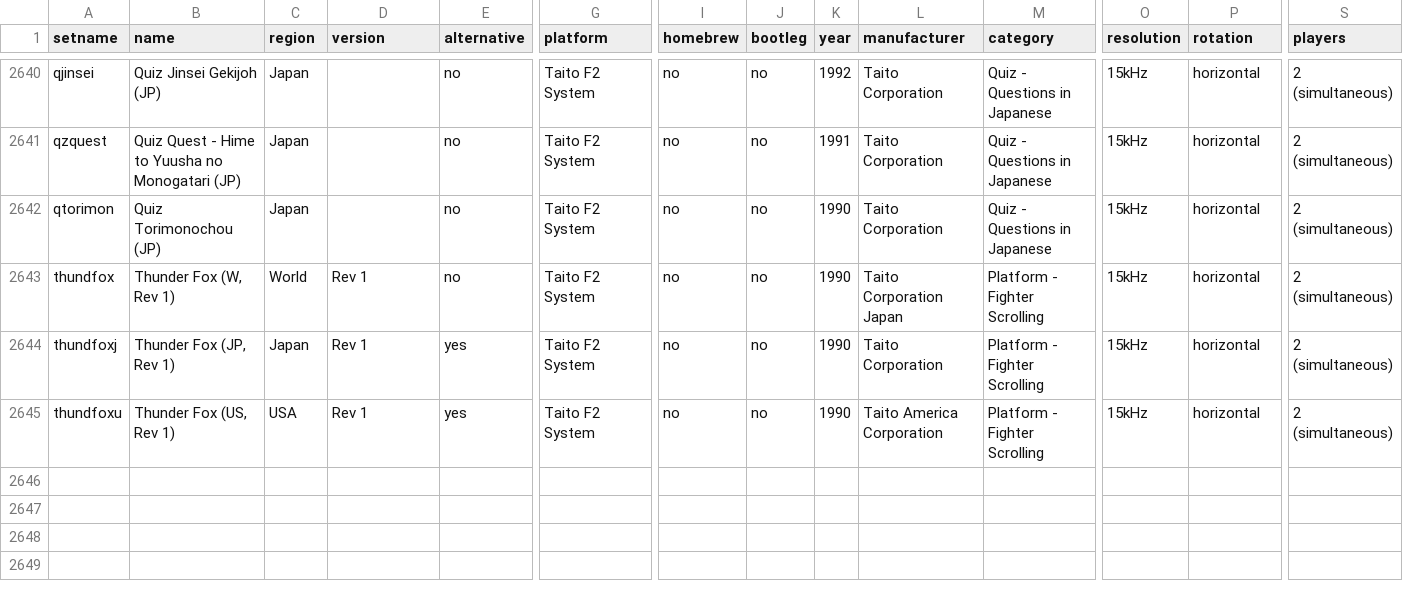
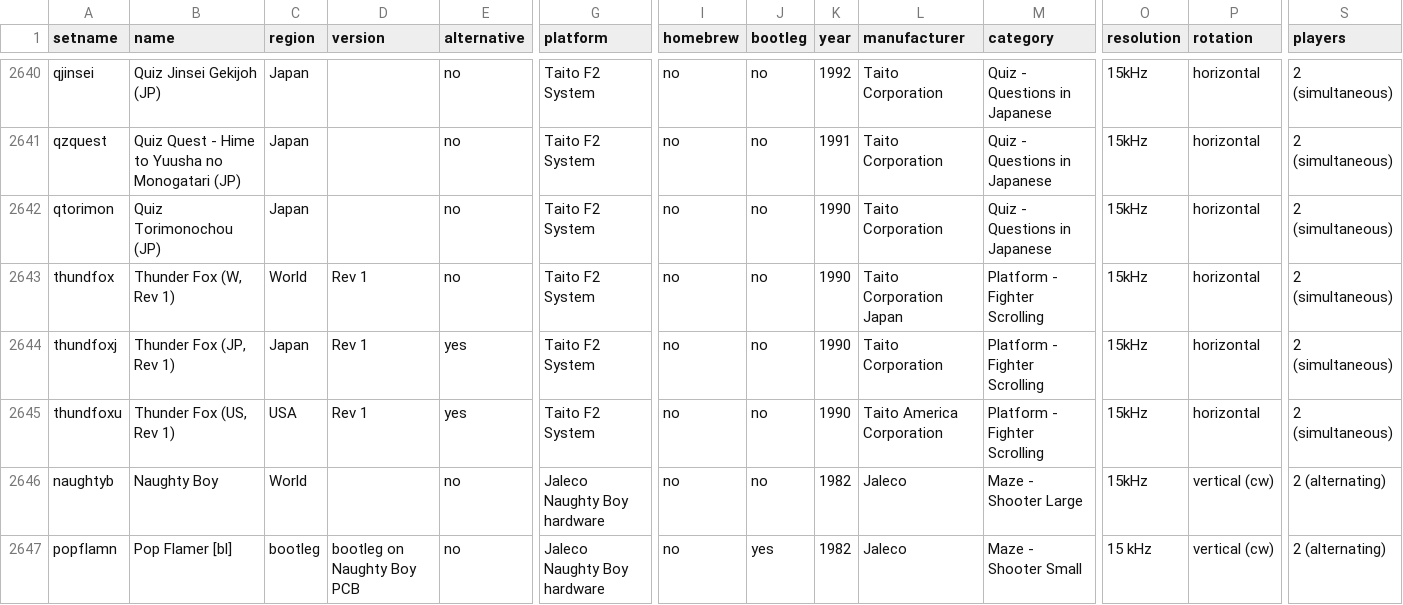
Before and after one commit to MiSTer-devel/ArcadeDatabase_MiSTer, a CSV file: ArcadeDatabase.csv, drawn as a sheet; only a part is shown, gaps mark what is left out; rows hold the shown columns only; the diff names each change by its address in the sheet, - before the commit and + after, or states it on an @@ line.

Commit message:
Add files via upload

```diff
--- a/ArcadeDatabase.csv
+++ b/ArcadeDatabase.csv
+row 2646: naughtyb | Naughty Boy | World |  | no | Jaleco Naughty Boy hardware | no | no | 1982 | Jaleco | Maze - Shooter Large | 15kHz | vertical (cw) | 2 (alternating)
+row 2647: popflamn | Pop Flamer [bl] | bootleg | bootleg on Naughty Boy PCB | no | Jaleco Naughty Boy hardware | no | yes | 1982 | Jaleco | Maze - Shooter Small | 15 kHz | vertical (cw) | 2 (alternating)
```
